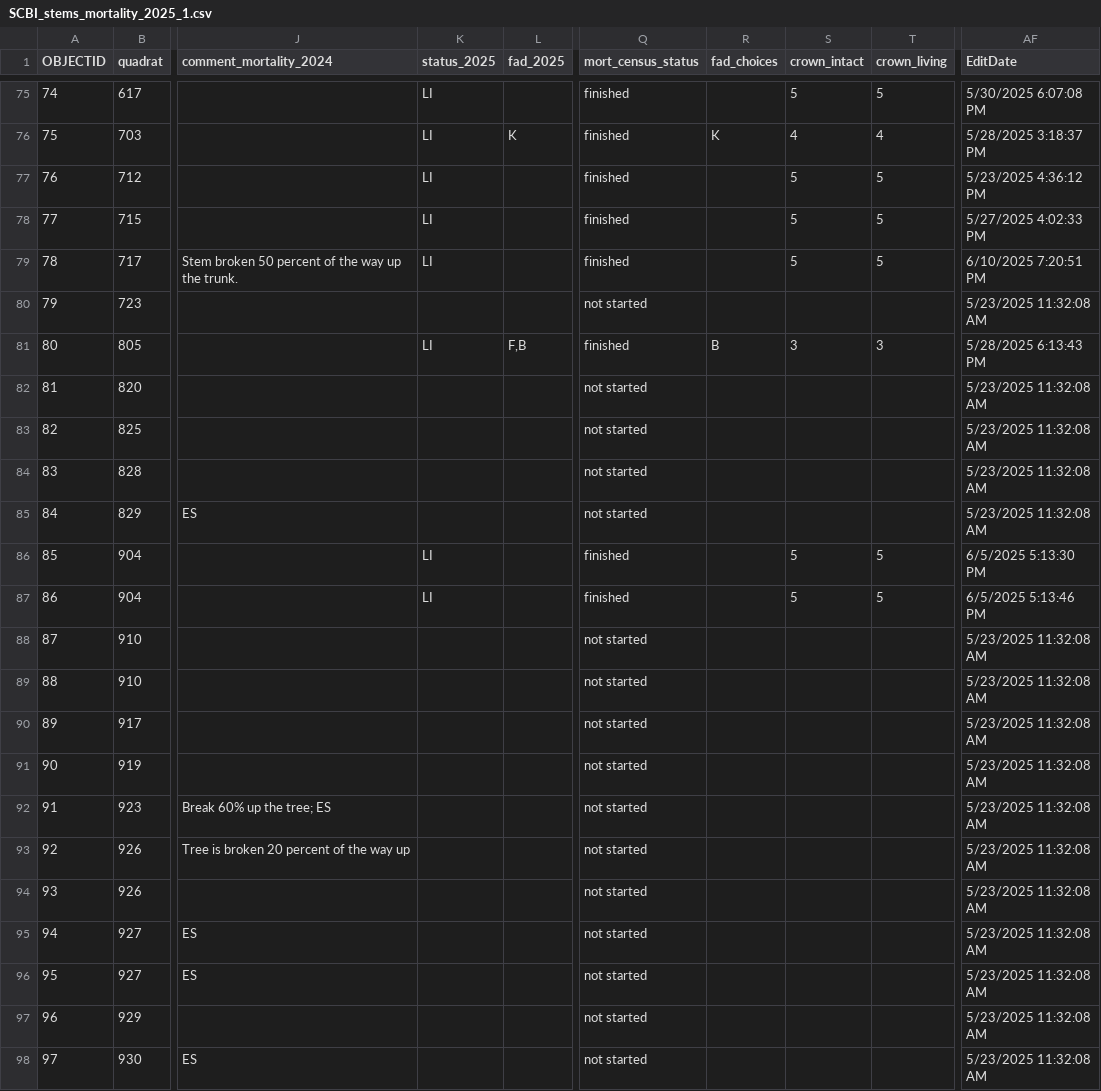
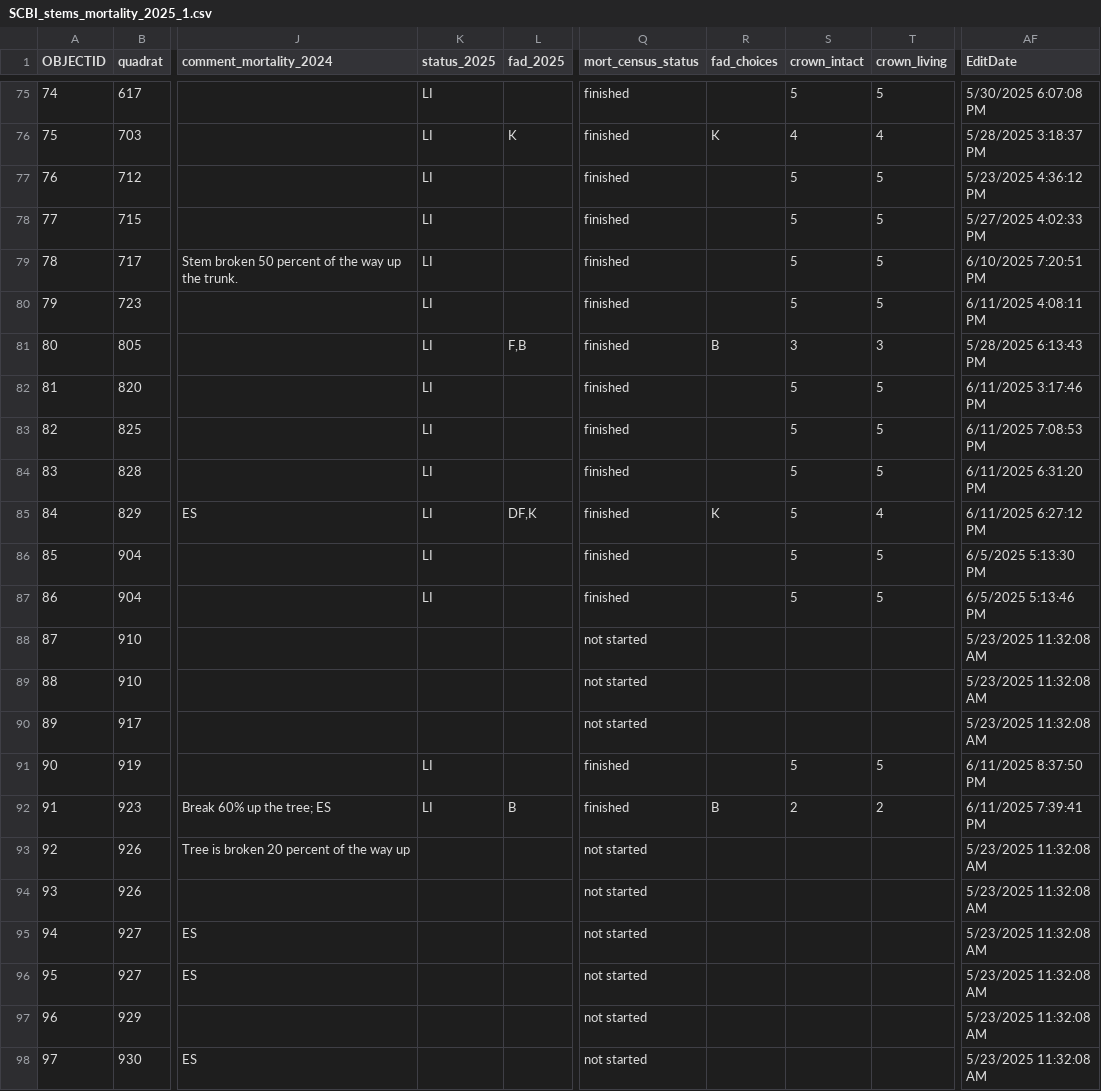
Before and after one commit to SCBI-ForestGEO/SCBImortality, a CSV file: raw_data/Field_Maps/SCBI_stems_mortality_2025_1.csv, drawn as a sheet; only a part is shown, gaps mark what is left out; the diff names each change by its address in the sheet, - before the commit and + after, or states it on an @@ line.

```diff
--- a/raw_data/Field_Maps/SCBI_stems_mortality_2025_1.csv
+++ b/raw_data/Field_Maps/SCBI_stems_mortality_2025_1.csv
-K80 (status_2025): (empty)
+K80 (status_2025): LI
-Q80 (mort_census_status): not started
+Q80 (mort_census_status): finished
-S80 (crown_intact): (empty)
+S80 (crown_intact): 5
-T80 (crown_living): (empty)
+T80 (crown_living): 5
-AF80 (EditDate): 5/23/2025 11:32:08 AM
+AF80 (EditDate): 6/11/2025 4:08:11 PM
-K82:K85 (status_2025): (empty)
+K82:K85 (status_2025): LI
-Q82:Q85 (mort_census_status): not started
+Q82:Q85 (mort_census_status): finished
-S82:S85 (crown_intact): (empty)
+S82:S85 (crown_intact): 5
-T82:T84 (crown_living): (empty)
+T82:T84 (crown_living): 5
-AF82 (EditDate): 5/23/2025 11:32:08 AM
+AF82 (EditDate): 6/11/2025 3:17:46 PM
-AF83 (EditDate): 5/23/2025 11:32:08 AM
+AF83 (EditDate): 6/11/2025 7:08:53 PM
-AF84 (EditDate): 5/23/2025 11:32:08 AM
+AF84 (EditDate): 6/11/2025 6:31:20 PM
-L85 (fad_2025): (empty)
+L85 (fad_2025): DF,K
-R85 (fad_choices): (empty)
+R85 (fad_choices): K
-T85 (crown_living): (empty)
+T85 (crown_living): 4
-AF85 (EditDate): 5/23/2025 11:32:08 AM
+AF85 (EditDate): 6/11/2025 6:27:12 PM
-K91:K92 (status_2025): (empty)
+K91:K92 (status_2025): LI
-Q91:Q92 (mort_census_status): not started
+Q91:Q92 (mort_census_status): finished
-S91 (crown_intact): (empty)
+S91 (crown_intact): 5
-T91 (crown_living): (empty)
+T91 (crown_living): 5
-AF91 (EditDate): 5/23/2025 11:32:08 AM
+AF91 (EditDate): 6/11/2025 8:37:50 PM
-L92 (fad_2025): (empty)
+L92 (fad_2025): B
-R92 (fad_choices): (empty)
+R92 (fad_choices): B
-S92 (crown_intact): (empty)
+S92 (crown_intact): 2
-T92 (crown_living): (empty)
+T92 (crown_living): 2
-AF92 (EditDate): 5/23/2025 11:32:08 AM
+AF92 (EditDate): 6/11/2025 7:39:41 PM
```
Also changed, not shown: 1 other file.
